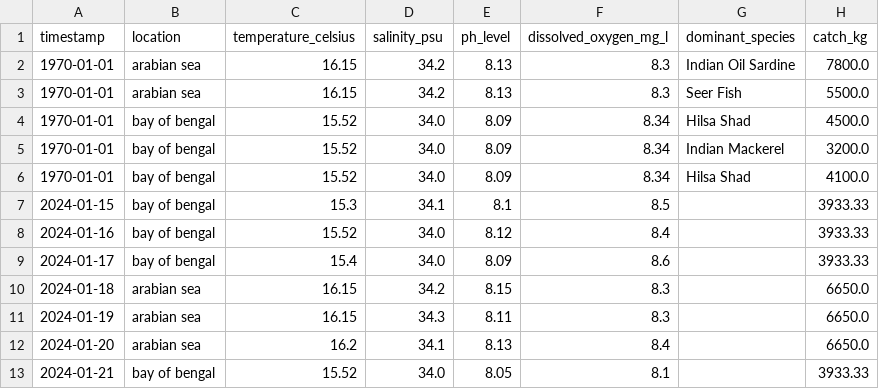
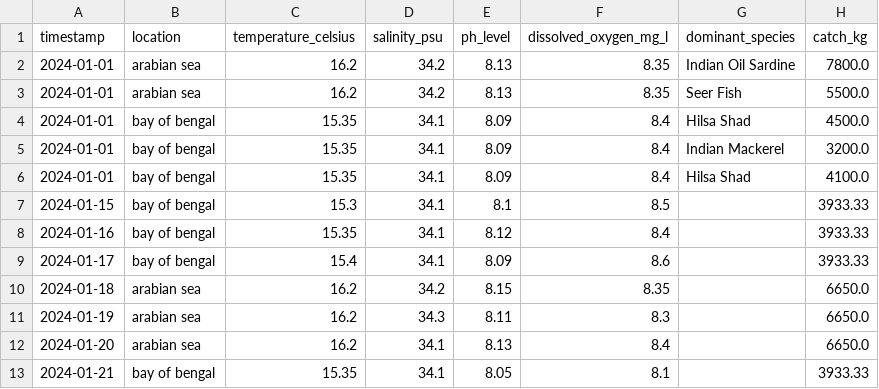
Before and after one commit to Kaap10/Samudra-AI, a CSV file: clean_data_table.csv, drawn as a sheet.

```diff
--- a/clean_data_table.csv
+++ b/clean_data_table.csv
@@ -1,13 +1,13 @@
 timestamp,location,temperature_celsius,salinity_psu,ph_level,dissolved_oxygen_mg_l,dominant_species,catch_kg
-1970-01-01,arabian sea,16.15,34.2,8.13,8.3,Indian Oil Sardine,7800.0
-1970-01-01,arabian sea,16.15,34.2,8.13,8.3,Seer Fish,5500.0
-1970-01-01,bay of bengal,15.52,34.0,8.09,8.34,Hilsa Shad,4500.0
-1970-01-01,bay of bengal,15.52,34.0,8.09,8.34,Indian Mackerel,3200.0
-1970-01-01,bay of bengal,15.52,34.0,8.09,8.34,Hilsa Shad,4100.0
+2024-01-01,arabian sea,16.2,34.2,8.13,8.35,Indian Oil Sardine,7800.0
+2024-01-01,arabian sea,16.2,34.2,8.13,8.35,Seer Fish,5500.0
+2024-01-01,bay of bengal,15.35,34.1,8.09,8.4,Hilsa Shad,4500.0
+2024-01-01,bay of bengal,15.35,34.1,8.09,8.4,Indian Mackerel,3200.0
+2024-01-01,bay of bengal,15.35,34.1,8.09,8.4,Hilsa Shad,4100.0
 2024-01-15,bay of bengal,15.3,34.1,8.1,8.5,,3933.33
-2024-01-16,bay of bengal,15.52,34.0,8.12,8.4,,3933.33
-2024-01-17,bay of bengal,15.4,34.0,8.09,8.6,,3933.33
-2024-01-18,arabian sea,16.15,34.2,8.15,8.3,,6650.0
-2024-01-19,arabian sea,16.15,34.3,8.11,8.3,,6650.0
+2024-01-16,bay of bengal,15.35,34.1,8.12,8.4,,3933.33
+2024-01-17,bay of bengal,15.4,34.1,8.09,8.6,,3933.33
+2024-01-18,arabian sea,16.2,34.2,8.15,8.35,,6650.0
+2024-01-19,arabian sea,16.2,34.3,8.11,8.3,,6650.0
 2024-01-20,arabian sea,16.2,34.1,8.13,8.4,,6650.0
-2024-01-21,bay of bengal,15.52,34.0,8.05,8.1,,3933.33
+2024-01-21,bay of bengal,15.35,34.1,8.05,8.1,,3933.33
```
Also changed, not shown: 1 other file.
